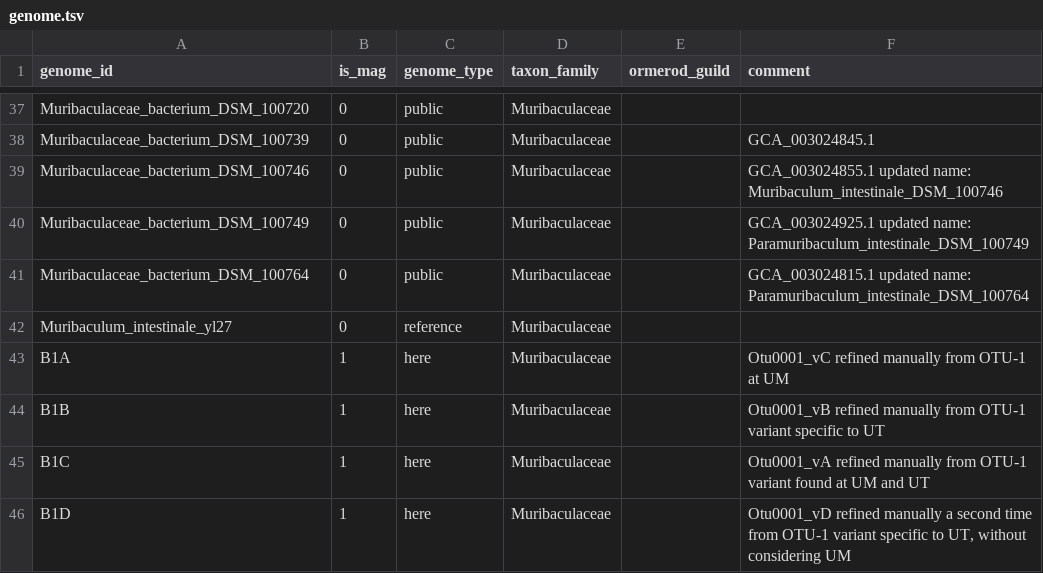
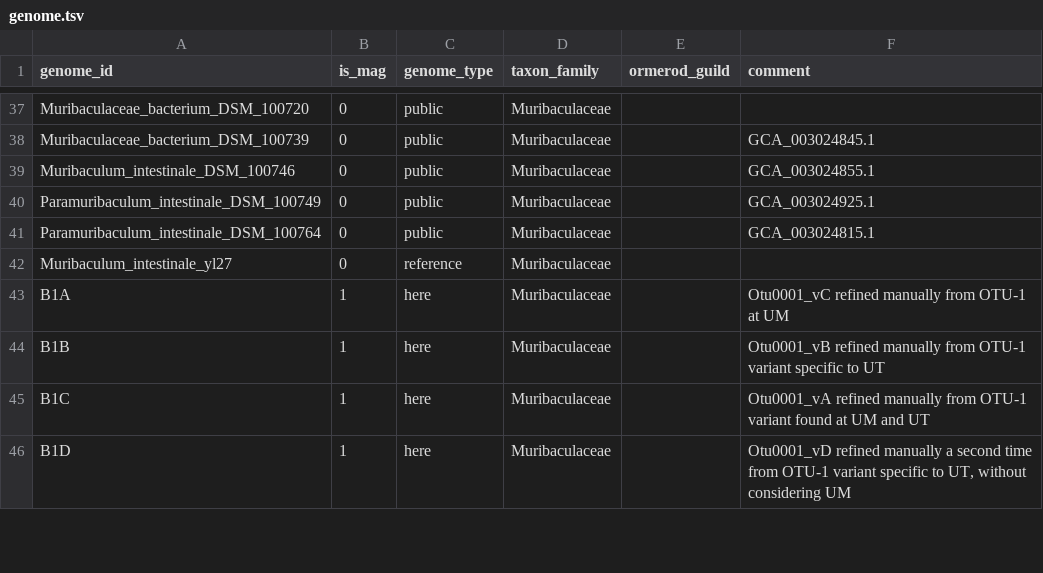
Before and after one commit to bsmith89/longev-mgen, a TSV file: meta/genome.tsv, drawn as a sheet; only a part is shown, gaps mark what is left out.

```diff
--- a/meta/genome.tsv
+++ b/meta/genome.tsv
@@ -38,5 +38,5 @@ Muribaculaceae_bacterium_DSM_100720	0	public	Muribaculaceae
 Muribaculaceae_bacterium_DSM_100739	0	public	Muribaculaceae		GCA_003024845.1
-Muribaculaceae_bacterium_DSM_100746	0	public	Muribaculaceae		GCA_003024855.1 updated name: Muribaculum_intestinale_DSM_100746
-Muribaculaceae_bacterium_DSM_100749	0	public	Muribaculaceae		GCA_003024925.1 updated name: Paramuribaculum_intestinale_DSM_100749
-Muribaculaceae_bacterium_DSM_100764	0	public	Muribaculaceae		GCA_003024815.1 updated name: Paramuribaculum_intestinale_DSM_100764
+Muribaculum_intestinale_DSM_100746	0	public	Muribaculaceae		GCA_003024855.1
+Paramuribaculum_intestinale_DSM_100749	0	public	Muribaculaceae		GCA_003024925.1
+Paramuribaculum_intestinale_DSM_100764	0	public	Muribaculaceae		GCA_003024815.1
 Muribaculum_intestinale_yl27	0	reference	Muribaculaceae		
```
Also changed, not shown: 7 other files.
